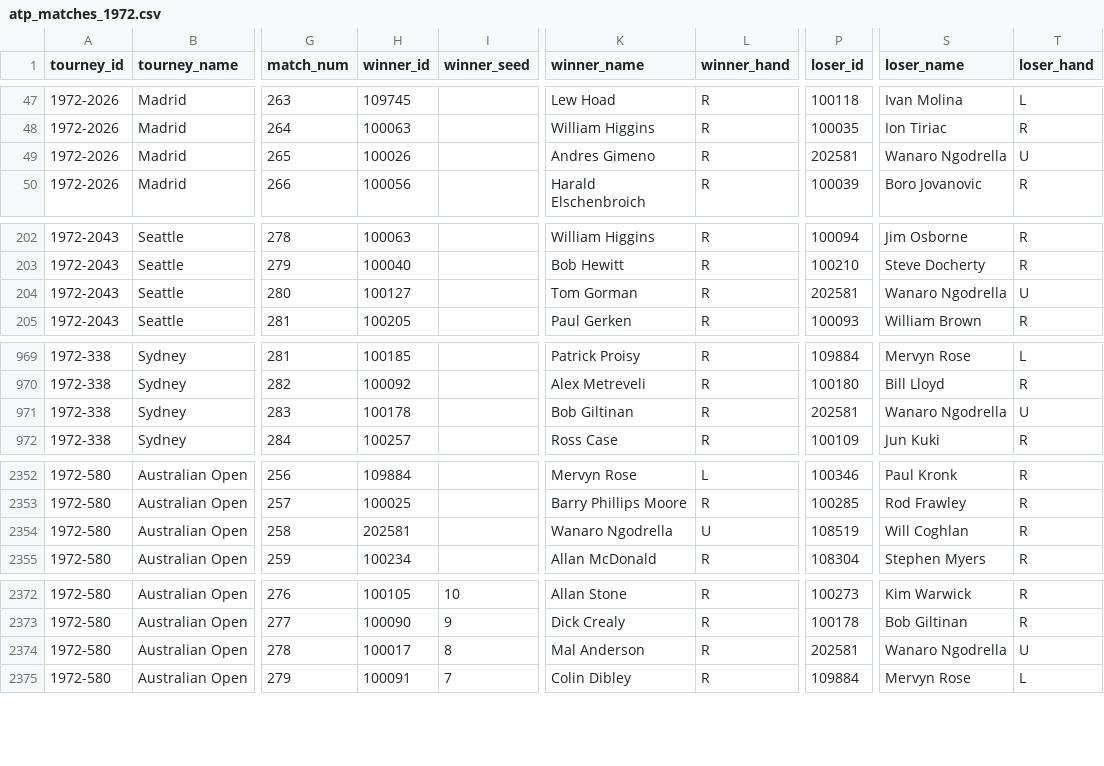
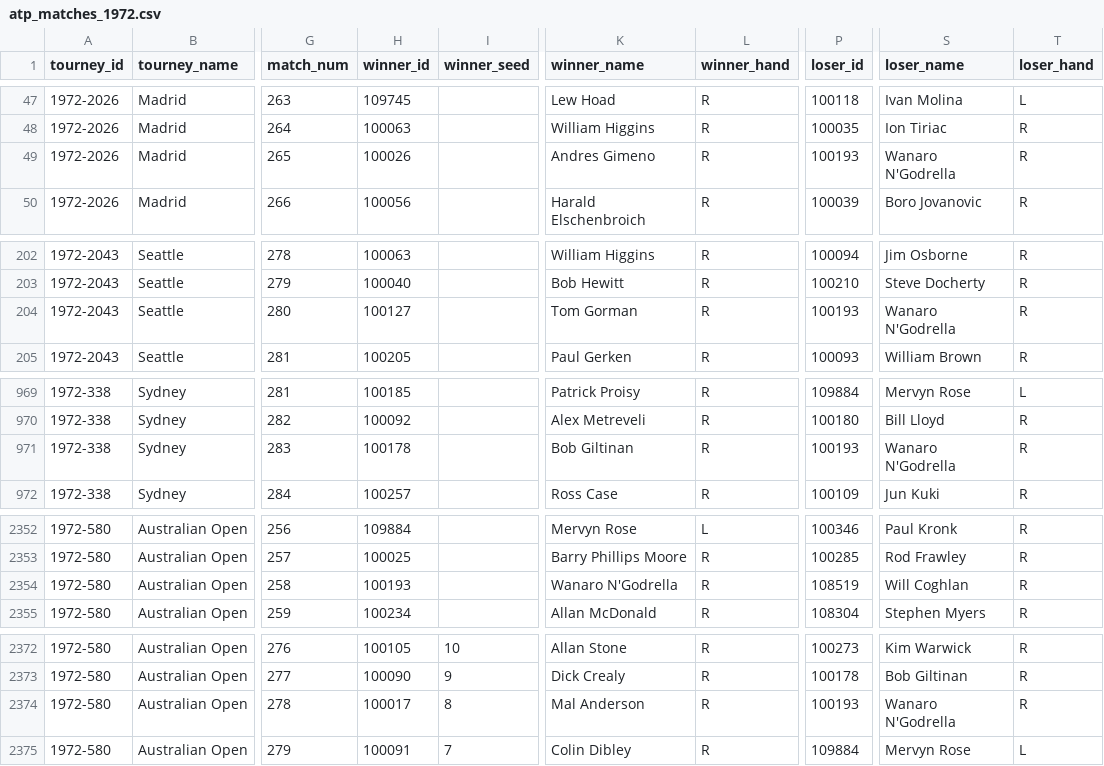
Before and after one commit to JeffSackmann/tennis_atp, a CSV file: atp_matches_1972.csv, drawn as a sheet; only a part is shown, gaps mark what is left out; the diff covers the shown part only; the diff names each change by its address in the sheet, - before the commit and + after, or states it on an @@ line.

```diff
--- a/atp_matches_1972.csv
+++ b/atp_matches_1972.csv
-P49 (loser_id): 202581
+P49 (loser_id): 100193
-S49 (loser_name): Wanaro Ngodrella
+S49 (loser_name): Wanaro N'Godrella
-T49 (loser_hand): U
+T49 (loser_hand): R
-P204 (loser_id): 202581
+P204 (loser_id): 100193
-S204 (loser_name): Wanaro Ngodrella
+S204 (loser_name): Wanaro N'Godrella
-T204 (loser_hand): U
+T204 (loser_hand): R
-P971 (loser_id): 202581
+P971 (loser_id): 100193
-S971 (loser_name): Wanaro Ngodrella
+S971 (loser_name): Wanaro N'Godrella
-T971 (loser_hand): U
+T971 (loser_hand): R
-H2354 (winner_id): 202581
+H2354 (winner_id): 100193
-K2354 (winner_name): Wanaro Ngodrella
+K2354 (winner_name): Wanaro N'Godrella
-L2354 (winner_hand): U
+L2354 (winner_hand): R
-P2374 (loser_id): 202581
+P2374 (loser_id): 100193
-S2374 (loser_name): Wanaro Ngodrella
+S2374 (loser_name): Wanaro N'Godrella
-T2374 (loser_hand): U
+T2374 (loser_hand): R
```
Also changed, not shown: 36 edited cells elsewhere in this file, atp_matches_1968.csv, atp_matches_1970.csv, 8 other files.
